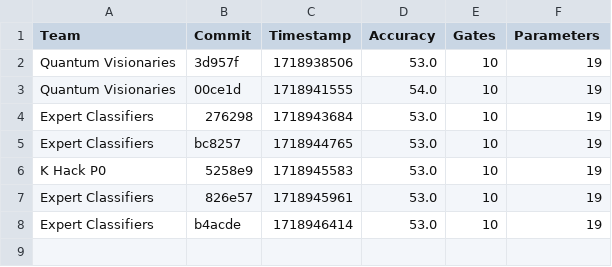
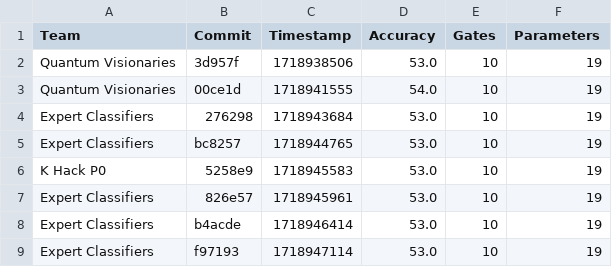
Before and after one commit to willieab/qml-challenge-scorer, a CSV file: site/results.csv, drawn as a sheet; the diff names each change by its address in the sheet, - before the commit and + after, or states it on an @@ line.

Commit message:
Scoring f97193 from Expert Classifiers

```diff
--- a/site/results.csv
+++ b/site/results.csv
+row 9: Expert Classifiers | f97193 | 1718947114 | 53.0 | 10 | 19
```
